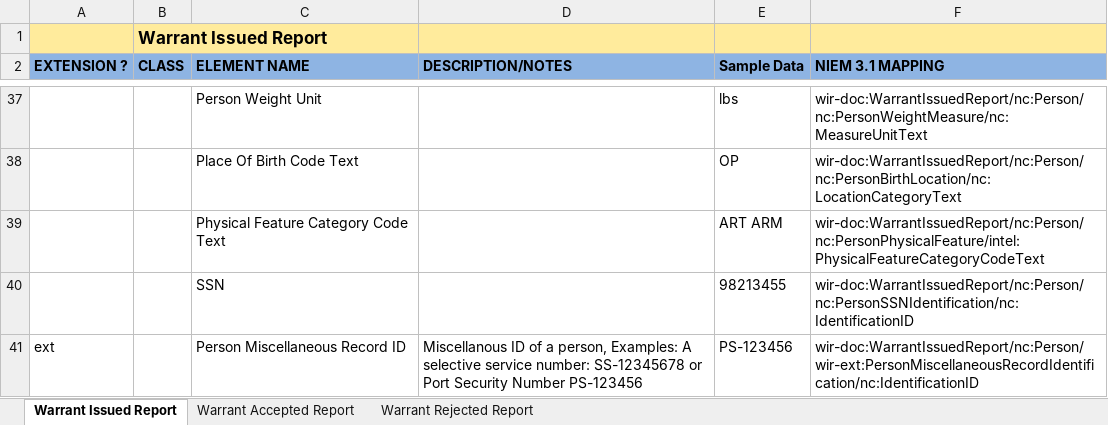
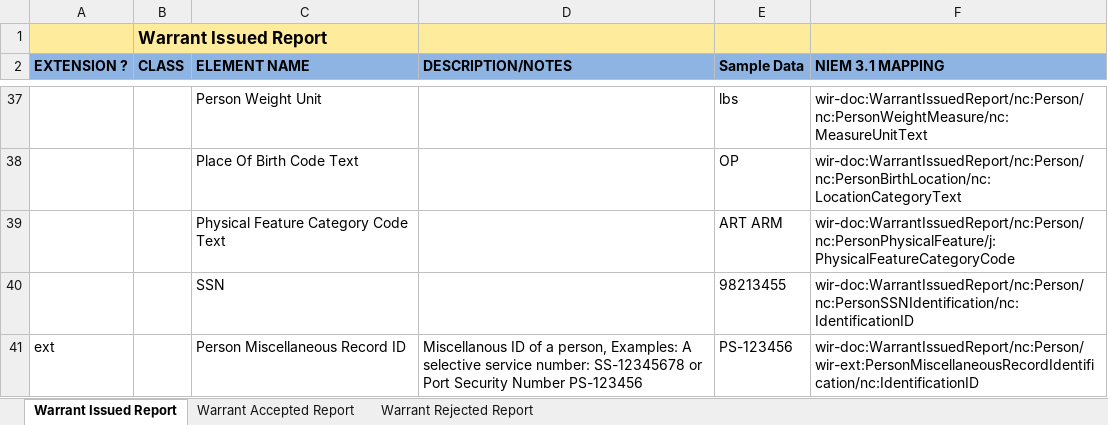
Before and after one commit to scottj7486/main, an Excel workbook: shared/ojb-resources-common/src/main/resources/ssp/Warrant_Issued_Reporting/artifacts/service_model/information_model/IEPD/documentation/Mapping.xlsx, sheet Warrant Issued Report, drawn as a sheet; only a part is shown, gaps mark what is left out; values as stored, in another font and other column widths than the file's, no borders; the diff names each change by its address in the sheet, - before the commit and + after, or states it on an @@ line.

Commit message:
Changed physical feature code to j:PhysicalFeatureCategoryCode.

```diff
--- a/shared/ojb-resources-common/src/main/resources/ssp/Warrant_Issued_Reporting/artifacts/service_model/information_model/IEPD/documentation/Mapping.xlsx (sheet Warrant Issued Report)
+++ b/shared/ojb-resources-common/src/main/resources/ssp/Warrant_Issued_Reporting/artifacts/service_model/information_model/IEPD/documentation/Mapping.xlsx (sheet Warrant Issued Report)
-F39 (NIEM 3.1 MAPPING): wir-doc:WarrantIssuedReport/nc:Person/nc:PersonPhysicalFeature/intel:PhysicalFeatureCategoryCodeText
+F39 (NIEM 3.1 MAPPING): wir-doc:WarrantIssuedReport/nc:Person/nc:PersonPhysicalFeature/j:PhysicalFeatureCategoryCode
```
Also changed, not shown: 1 other file.
